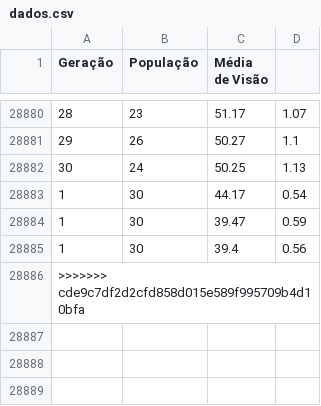
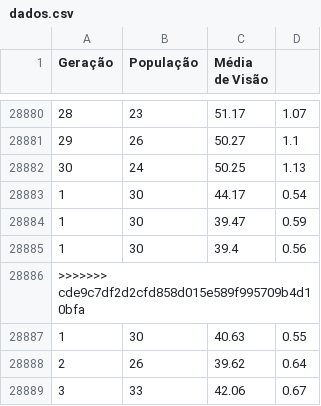
Before and after one commit to David-Martins-S/algoritmo_evolutivo, a CSV file: dados.csv, drawn as a sheet; only a part is shown, gaps mark what is left out.

```diff
--- a/dados.csv
+++ b/dados.csv
@@ -28886 +28886,4 @@ Geração,População,Média de Visão
 >>>>>>> cde9c7df2d2cfd858d015e589f995709b4d10bfa
+1,30,40.63,0.55
+2,26,39.62,0.64
+3,33,42.06,0.67
```
Also changed, not shown: 2 other files.
